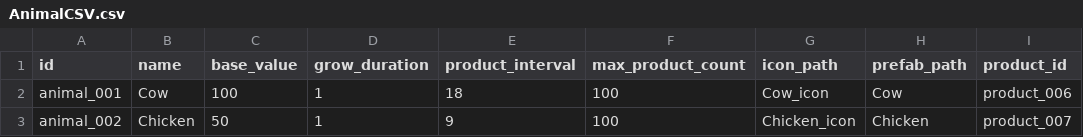
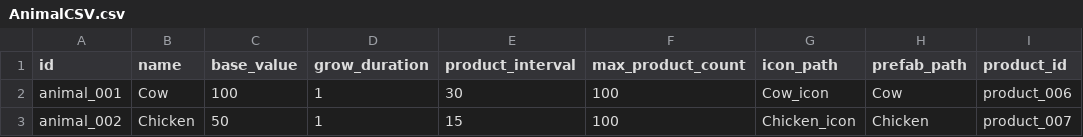
Before and after one commit to vothienminh2601/Wolf-Farmer, a CSV file: Assets/InGame/Datas/AnimalCSV.csv, drawn as a sheet.

```diff
--- a/Assets/InGame/Datas/AnimalCSV.csv
+++ b/Assets/InGame/Datas/AnimalCSV.csv
@@ -1,3 +1,3 @@
 id,name,base_value,grow_duration,product_interval,max_product_count,icon_path,prefab_path,product_id
-animal_001,Cow,100,1,18,100,Cow_icon,Cow,product_006
-animal_002,Chicken,50,1,9,100,Chicken_icon,Chicken,product_007
+animal_001,Cow,100,1,30,100,Cow_icon,Cow,product_006
+animal_002,Chicken,50,1,15,100,Chicken_icon,Chicken,product_007
```
Also changed, not shown: Assets/InGame/Datas/SeedCSV.csv, 49 other files.
